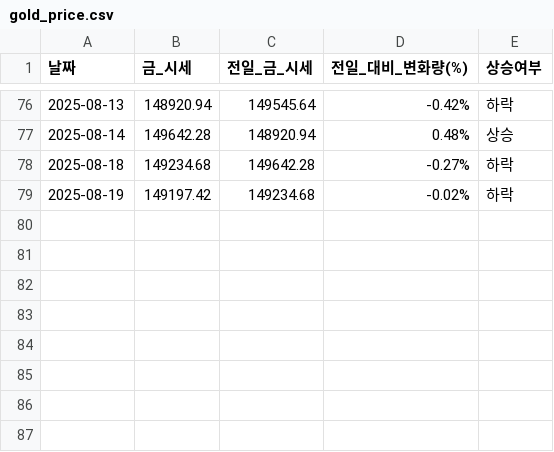
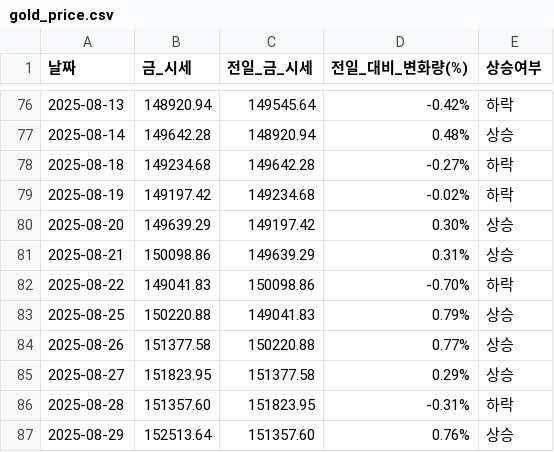
Before and after one commit to YMDarkness/Web_Crawling, a CSV file: gold_price_test/gold_price.csv, drawn as a sheet; only a part is shown, gaps mark what is left out.

Commit message:
국내 금 시세

```diff
--- a/gold_price_test/gold_price.csv
+++ b/gold_price_test/gold_price.csv
@@ -79 +79,9 @@
 2025-08-19,149197.42,149234.68,-0.02%,하락
+2025-08-20,149639.29,149197.42,0.30%,상승
+2025-08-21,150098.86,149639.29,0.31%,상승
+2025-08-22,149041.83,150098.86,-0.70%,하락
+2025-08-25,150220.88,149041.83,0.79%,상승
+2025-08-26,151377.58,150220.88,0.77%,상승
+2025-08-27,151823.95,151377.58,0.29%,상승
+2025-08-28,151357.60,151823.95,-0.31%,하락
+2025-08-29,152513.64,151357.60,0.76%,상승
```
